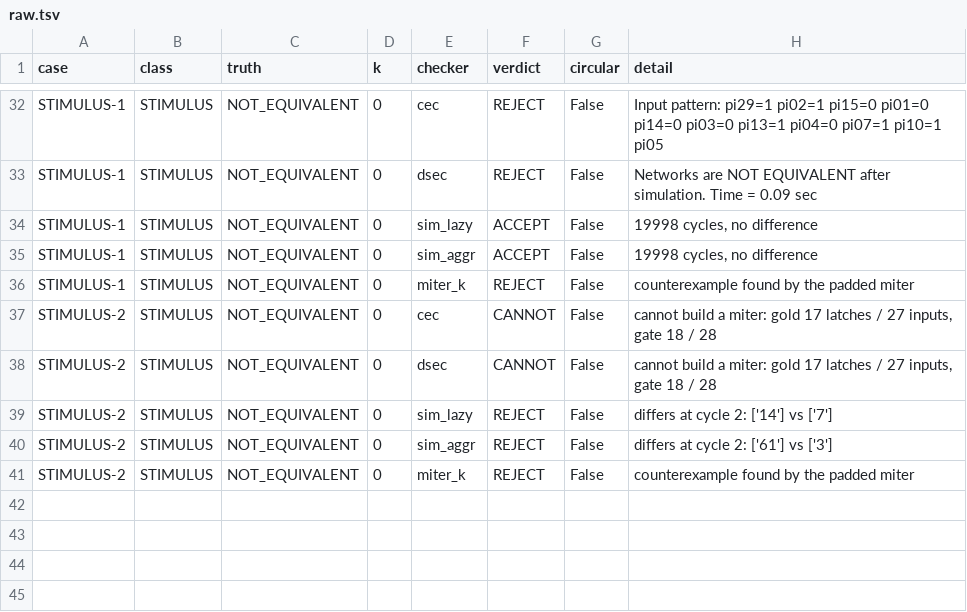
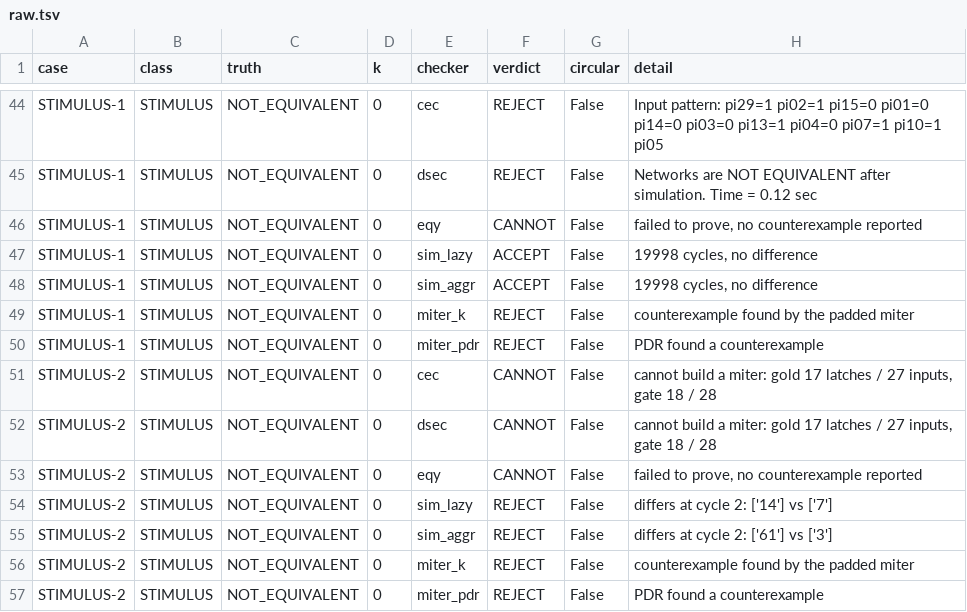
Before and after one commit to nilaymastaadmi/nebula-slacksmith, a TSV file: experiments/slackbench/results/raw.tsv, drawn as a sheet; only a part is shown, gaps mark what is left out; addresses are those after the commit; the diff covers the shown part only; the diff names each change by its address in the sheet, - before the commit and + after, or states it on an @@ line.

Commit message:
SlackBench with EQY and PDR, and the report section it was missing. Two harness bugs of mine fixed first, both bugs rather than findings: the EQY config used an option EQY does not have, and the PDR run rejected even a trivially equivalent pair because a proof engine starts from an arbitrary state and nothing in the miter forced a reset, now fixed with an initialised boot counter holding reset low for two cycles. The finding this produced: both of our miter's false alarms were an induction artifact, not a disagreement. Temporal induction quantifies over all states including unreachable ones, so a one-hot register it can start at 011 and a synchronizer it can start inconsistent both yield counterexamples no execution reaches; PDR computes reachability and both false alarms disappear, CDC-2 and CONTROL-2 proving unbounded. PDR is right on 7 of 8 and wrong on none, at the cost of one timeout, so the engine that never lies is the one that sometimes refuses. This is the same prove-fails-pdr-closes split experiments/fsm_reencode measured a month earlier and we had not carried forward into the gate. EQY is also never wrong: it proves 3 and declines 5, including the one-hot re-encoding that cec and dsec cannot express and our induction miter rejects. Prediction 2 is now scored properly and is WRONG, since EQY declines both STIMULUS cases rather than refuting one, so the tally is 5 of 6 and the earlier correct-with-a-substitution reading is superseded; a prediction set with a miss in it is better evidence than six of six. Report gains section 7.4 with the confusion matrix and the four findings, held at 11.99 pages against the 10 to 12 cap by compressing section 7.1's batch-2 narrative, folding section 6.2's mutant table into prose, and moving the transfer study's per-design detail to a signpost, all of it preserved in the experiment notes

```diff
--- a/experiments/slackbench/results/raw.tsv
+++ b/experiments/slackbench/results/raw.tsv
-H45 (detail): …Time = 0.09 sec
+H45 (detail): …Time = 0.12 sec
+row 46: STIMULUS-1 | STIMULUS | NOT_EQUIVALENT | 0 | eqy | CANNOT | False | failed to prove, no counterexample reported
+row 50: STIMULUS-1 | STIMULUS | NOT_EQUIVALENT | 0 | miter_pdr | REJECT | False | PDR found a counterexample
+row 53: STIMULUS-2 | STIMULUS | NOT_EQUIVALENT | 0 | eqy | CANNOT | False | failed to prove, no counterexample reported
+row 57: STIMULUS-2 | STIMULUS | NOT_EQUIVALENT | 0 | miter_pdr | REJECT | False | PDR found a counterexample
```
Also changed, not shown: 12 added rows and 5 edited cells elsewhere in this file, 5 other files.
